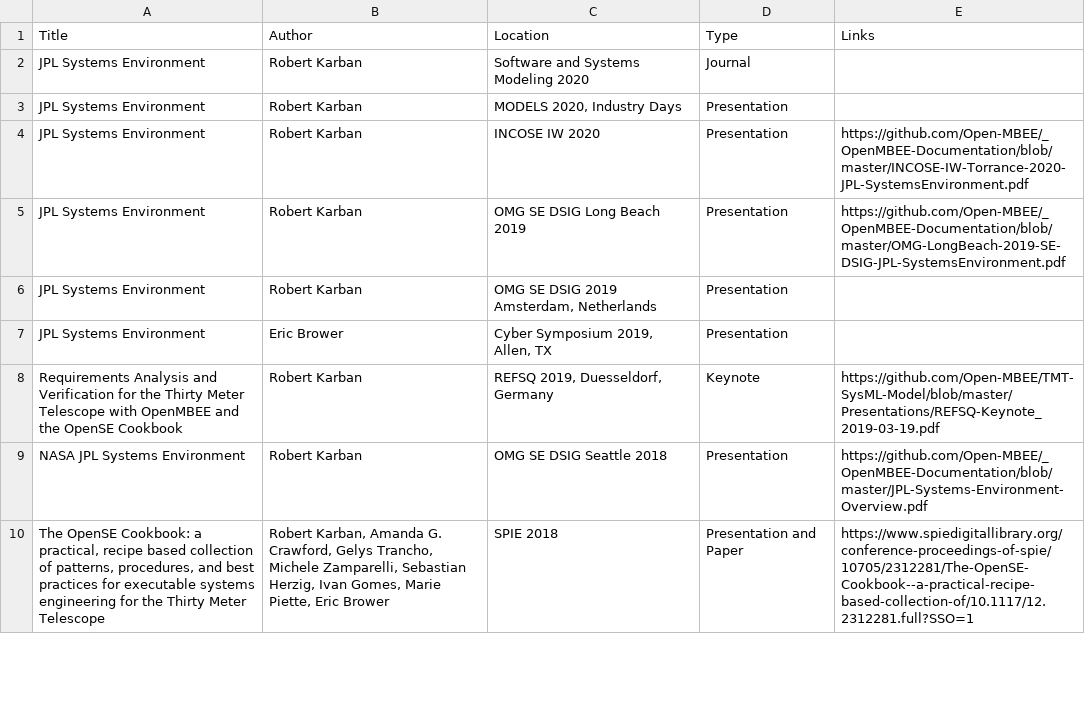
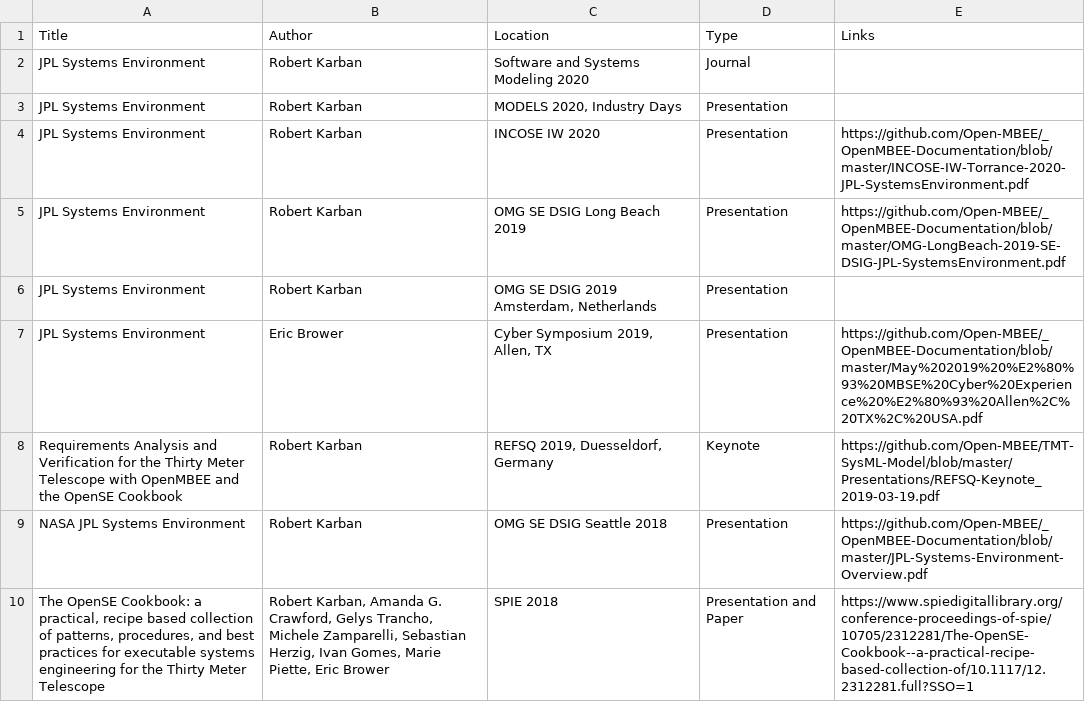
Before and after one commit to Open-MBEE/open-mbee.github.io, a CSV file: _data/publications.csv, drawn as a sheet; only a part is shown.

Commit message:
Add cyber symposium link

```diff
--- a/_data/publications.csv
+++ b/_data/publications.csv
@@ -6,3 +6,3 @@ JPL Systems Environment,Robert Karban,OMG SE DSIG Long Beach 2019,Presentation,h
 JPL Systems Environment,Robert Karban,"OMG SE DSIG  2019 Amsterdam, Netherlands",Presentation,
-JPL Systems Environment,Eric Brower,"Cyber Symposium 2019, Allen, TX",Presentation,
+JPL Systems Environment,Eric Brower,"Cyber Symposium 2019, Allen, TX",Presentation, https://github.com/Open-MBEE/_OpenMBEE-Documentation/blob/master/May%202019%20%E2%80%93%20MBSE%20Cyber%20Experience%20%E2%80%93%20Allen%2C%20TX%2C%20USA.pdf
 Requirements Analysis and Verification for the Thirty Meter Telescope with OpenMBEE and the OpenSE Cookbook,Robert Karban,"REFSQ 2019, Duesseldorf, Germany",Keynote,https://github.com/Open-MBEE/TMT-SysML-Model/blob/master/Presentations/REFSQ-Keynote_2019-03-19.pdf
```
